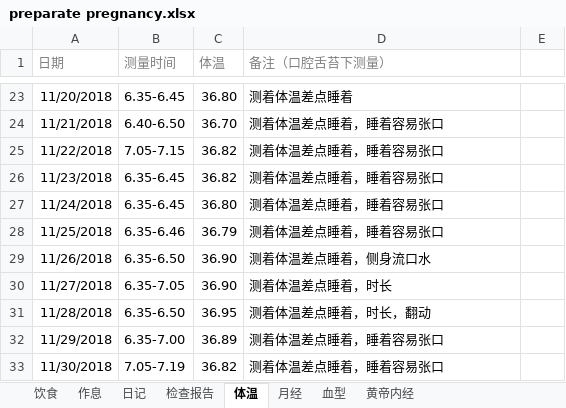
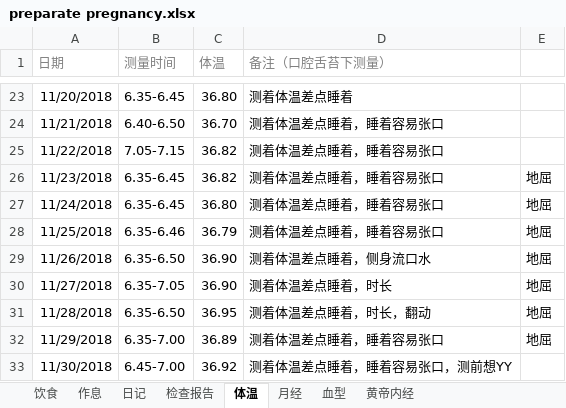
Before and after one commit to ivytry/blog, an Excel workbook: preparate pregnancy.xlsx, sheet 体温, drawn as a sheet; only a part is shown, gaps mark what is left out; values as stored, in another font and other column widths than the file's, no borders; conditional formats not drawn; the diff names each change by its address in the sheet, - before the commit and + after, or states it on an @@ line.

```diff
--- a/preparate pregnancy.xlsx (sheet 体温)
+++ b/preparate pregnancy.xlsx (sheet 体温)
-E26:E32: (empty)
+E26:E32: 地屈
-B33 (测量时间): 7.05-7.19
+B33 (测量时间): 6.45-7.00
-C33 (体温): 36.82
+C33 (体温): 36.92
-D33 (备注（口腔舌苔下测量）): 测着体温差点睡着，睡着容易张口
+D33 (备注（口腔舌苔下测量）): 测着体温差点睡着，睡着容易张口，测前想YY
```
Also changed, not shown: sheet 日记.
